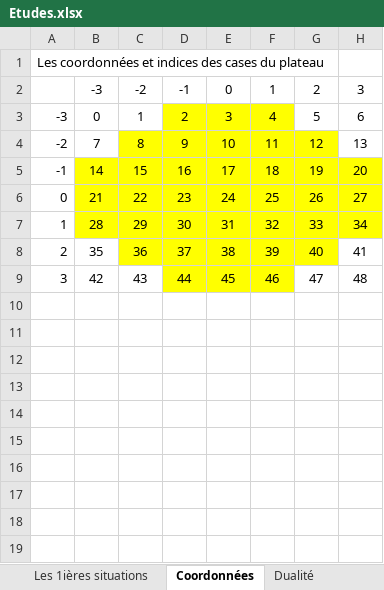
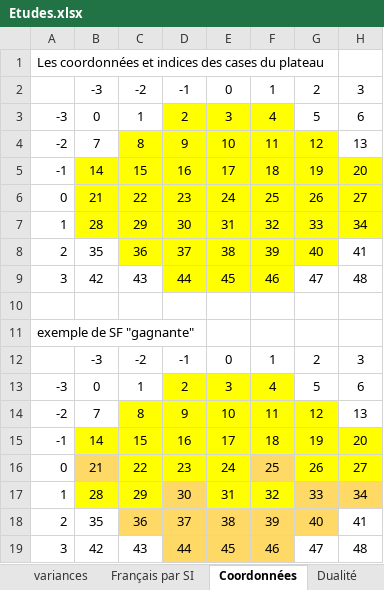
Before and after one commit to dhalte/LeSolitaire, an Excel workbook: doc/Etudes.xlsx, sheet Coordonnées, drawn as a sheet; values as stored, in another font and other column widths than the file's, no borders; the diff names each change by its address in the sheet, - before the commit and + after, or states it on an @@ line.

```diff
--- a/doc/Etudes.xlsx (sheet Coordonnées)
+++ b/doc/Etudes.xlsx (sheet Coordonnées)
+sheet tab: variances
+sheet tab: Français par SI
+row 10: (empty)
+row 11: exemple de SF "gagnante"
+row 12:  | -3 | -2 | -1 | 0 | 1 | 2 | 3
+row 13: -3 | 0 | 1 | 2 | 3 | 4 | 5 | 6
+row 14: -2 | 7 | 8 | 9 | 10 | 11 | 12 | 13
+row 15: -1 | 14 | 15 | 16 | 17 | 18 | 19 | 20
+row 16: 0 | 21 | 22 | 23 | 24 | 25 | 26 | 27
+row 17: 1 | 28 | 29 | 30 | 31 | 32 | 33 | 34
+row 18: 2 | 35 | 36 | 37 | 38 | 39 | 40 | 41
+row 19: 3 | 42 | 43 | 44 | 45 | 46 | 47 | 48
```
Also changed, not shown: sheet Les 1ères situations, other sheet tabs, charts or pictures, 28 other files.
